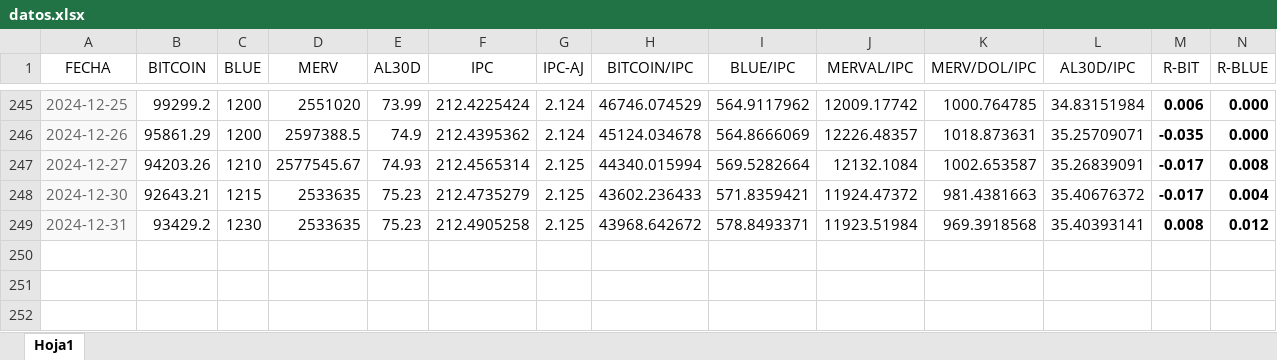
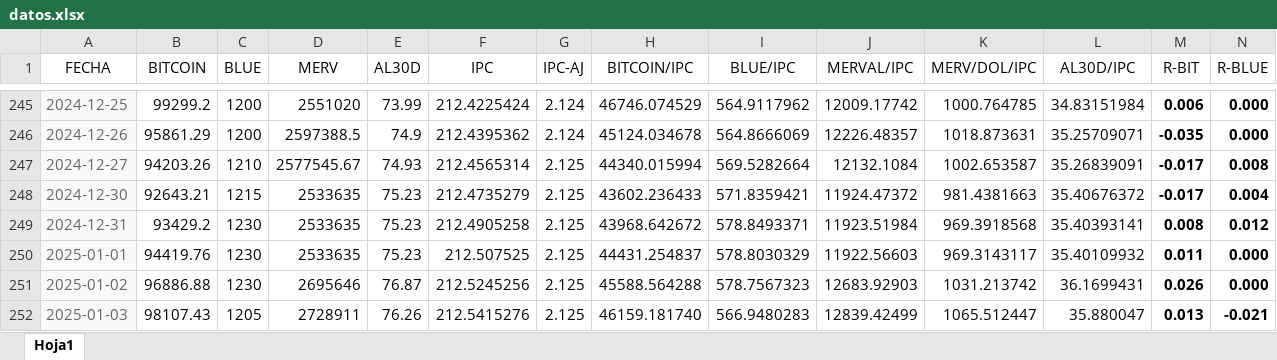
Before and after one commit to wgekko/dashboard-finance, an Excel workbook: datos/datos.xlsx, sheet Hoja1, drawn as a sheet; only a part is shown, gaps mark what is left out; values as stored, in another font and other column widths than the file's, no borders; rows hold the shown columns only; the diff names each change by its address in the sheet, - before the commit and + after, or states it on an @@ line.

Commit message:
actualizacion de precios

```diff
--- a/datos/datos.xlsx (sheet Hoja1)
+++ b/datos/datos.xlsx (sheet Hoja1)
+row 250: 2025-01-01 | 94419.76 | 1230 | 2533635 | 75.23 | 212.507525 | 2.125 | 44431.254837 | 578.8030329 | 11922.56603 | 969.3143117 | 35.40109932 | 0.011 | 0.000
+row 251: 2025-01-02 | 96886.88 | 1230 | 2695646 | 76.87 | 212.5245256 | 2.125 | 45588.564288 | 578.7567323 | 12683.92903 | 1031.213742 | 36.1699431 | 0.026 | 0.000
+row 252: 2025-01-03 | 98107.43 | 1205 | 2728911 | 76.26 | 212.5415276 | 2.125 | 46159.181740 | 566.9480283 | 12839.42499 | 1065.512447 | 35.880047 | 0.013 | -0.021
```
